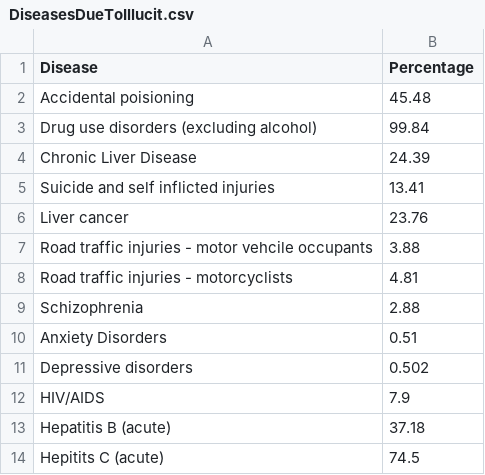
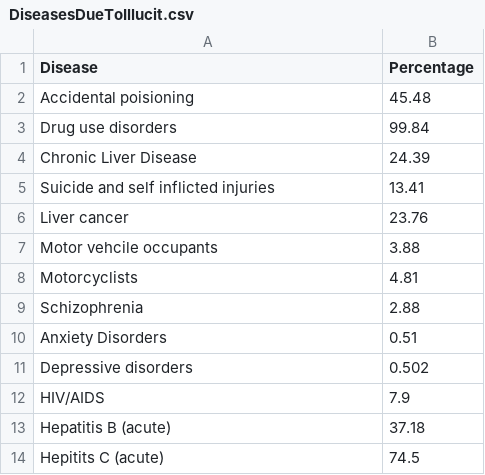
Before and after one commit to stha0035/Assingment2-2977275, a CSV file: DiseasesDueToIllucit.csv, drawn as a sheet.

```diff
--- a/DiseasesDueToIllucit.csv
+++ b/DiseasesDueToIllucit.csv
@@ -2,3 +2,3 @@ Disease,Percentage
 Accidental poisioning,45.48
-Drug use disorders  (excluding alcohol),99.84
+Drug use disorders,99.84
 Chronic Liver Disease,24.39
@@ -6,4 +6,4 @@ Suicide and self inflicted injuries,13.41
 Liver cancer,23.76
-Road traffic injuries - motor vehcile occupants,3.88
-Road traffic injuries  - motorcyclists,4.81
+Motor vehcile occupants,3.88
+Motorcyclists,4.81
 Schizophrenia,2.88
```
Also changed, not shown: 2 other files.
